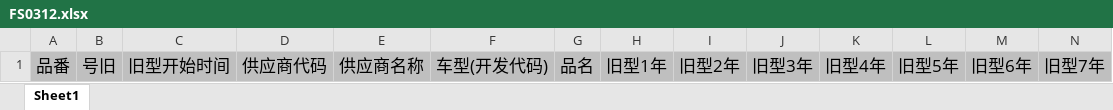
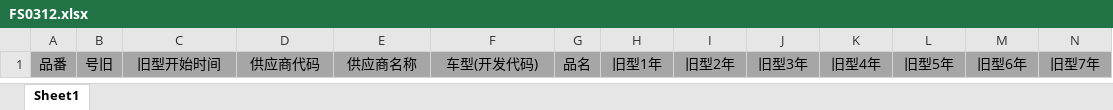
Before and after one commit to wangfang2021/bomescproject, an Excel workbook: SPPSApi/Doc/Template/FS0312.xlsx, sheet Sheet1, drawn as a sheet; only a part is shown; values as stored, in another font and other column widths than the file's, no borders; the diff covers the shown part only; the diff names each change by its address in the sheet, - before the commit and + after, or states it on an @@ line.

```diff
--- a/SPPSApi/Doc/Template/FS0312.xlsx (sheet Sheet1)
+++ b/SPPSApi/Doc/Template/FS0312.xlsx (sheet Sheet1)
-A1:N1 fill: #BFBFBF
+A1:N1 fill: #A6A6A6, text size: smaller
```
Also changed, not shown: cell formats elsewhere in this sheet, 8 other files.
